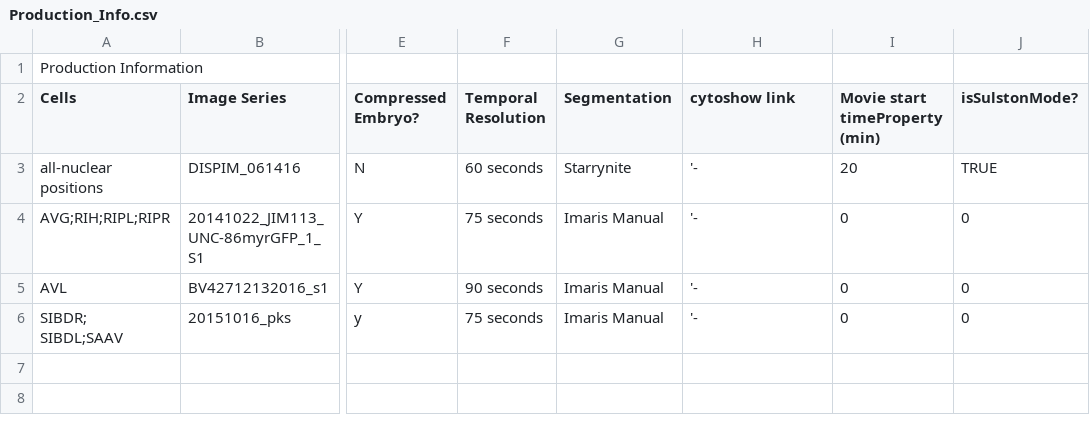
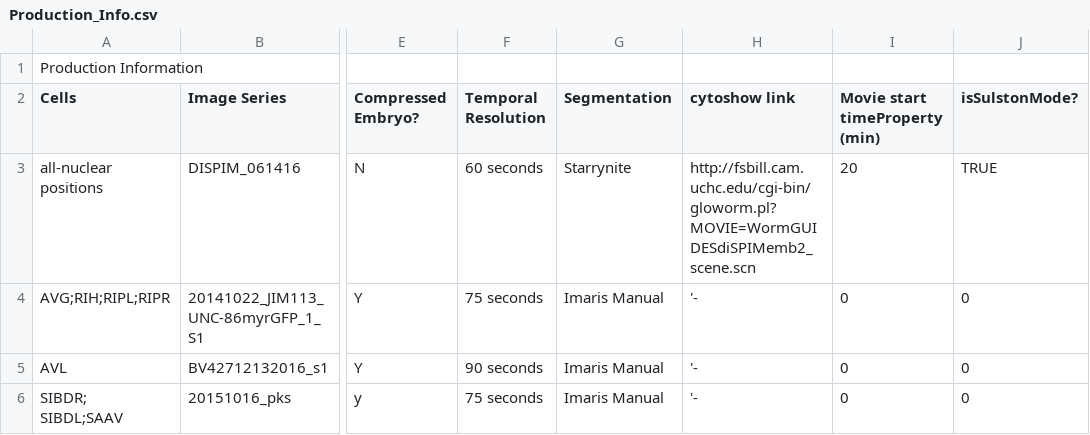
Before and after one commit to tangydoris/WormGUIDES, a CSV file: src/wormguides/models/production_info_file/Production_Info.csv, drawn as a sheet; only a part is shown, gaps mark what is left out; the diff names each change by its address in the sheet, - before the commit and + after, or states it on an @@ line.

Commit message:
added cytoshow link to production info file

```diff
--- a/src/wormguides/models/production_info_file/Production_Info.csv
+++ b/src/wormguides/models/production_info_file/Production_Info.csv
-H3 (cytoshow link): '-
+H3 (cytoshow link): http://fsbill.cam.uchc.edu/cgi-bin/gloworm.pl?MOVIE=WormGUIDESdiSPIMemb2_scene.scn
```
Also changed, not shown: 1 other file.
